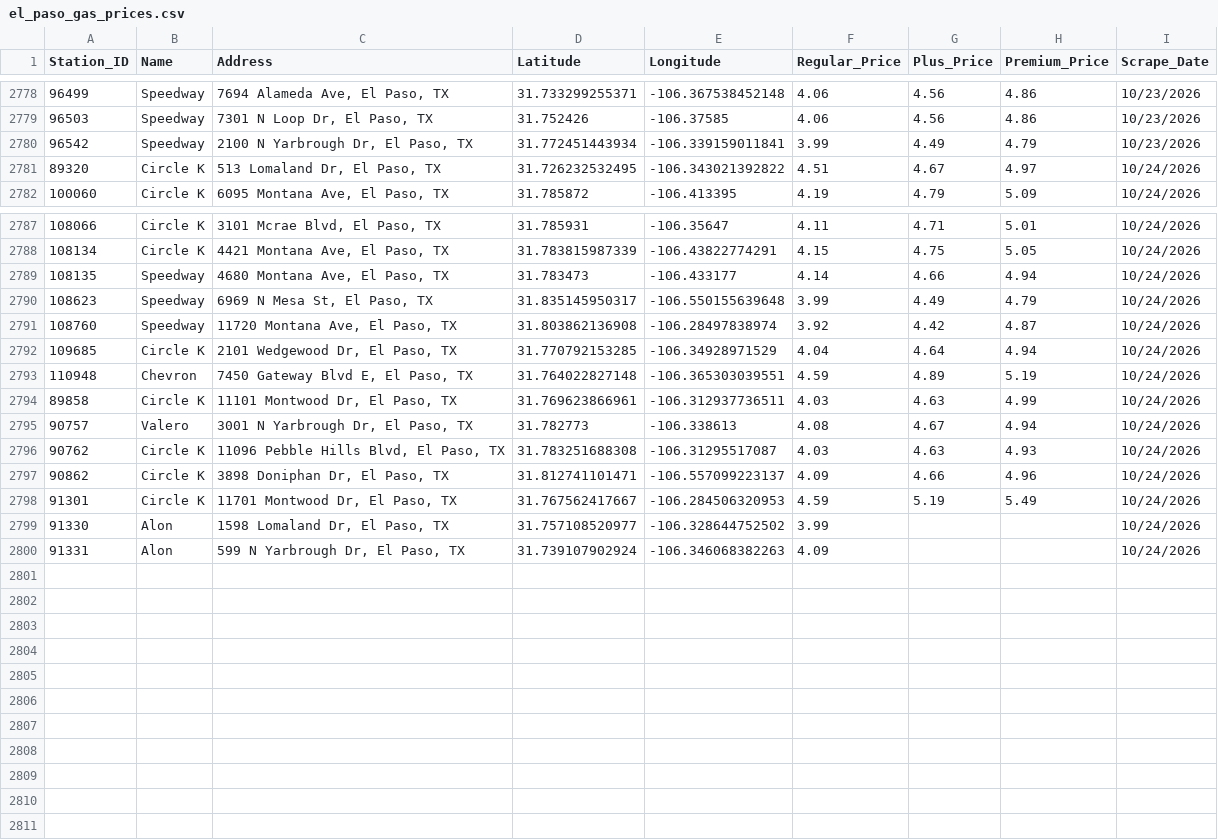
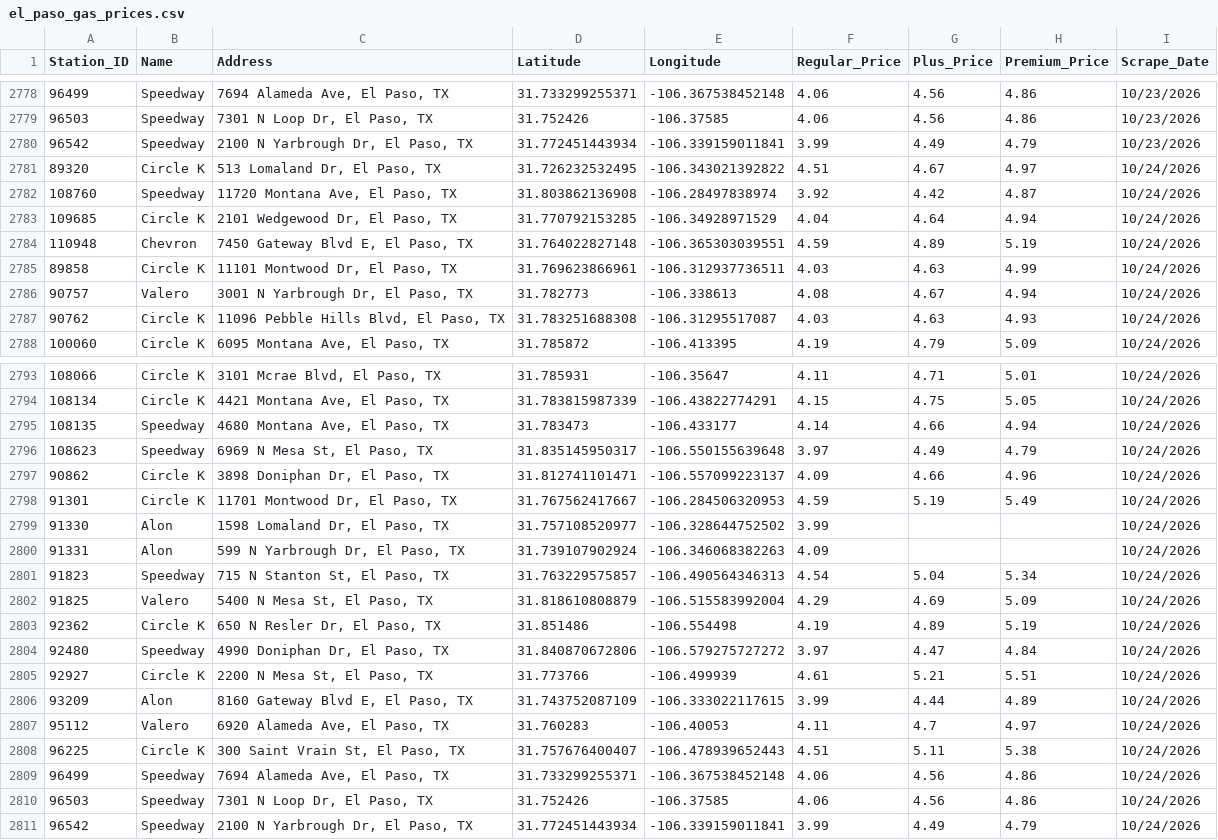
Before and after one commit to hoffmanap/epgas, a CSV file: el_paso_gas_prices.csv, drawn as a sheet; only a part is shown, gaps mark what is left out; addresses are those after the commit; the diff names each change by its address in the sheet, - before the commit and + after, or states it on an @@ line.

```diff
--- a/el_paso_gas_prices.csv
+++ b/el_paso_gas_prices.csv
@@ row 2791 moved to row 2782: 108760 @@
@@ row 2792 moved to row 2783: 109685 @@
@@ row 2793 moved to row 2784: 110948 @@
@@ row 2794 moved to row 2785: 89858 @@
@@ row 2795 moved to row 2786: 90757 @@
@@ row 2796 moved to row 2787: 90762 @@
-F2796 (Regular_Price): 3.99
+F2796 (Regular_Price): 3.97
+row 2801: 91823 | Speedway | 715 N Stanton St, El Paso, TX | 31.763229575857 | -106.490564346313 | 4.54 | 5.04 | 5.34 | 10/24/2026
+row 2802: 91825 | Valero | 5400 N Mesa St, El Paso, TX | 31.818610808879 | -106.515583992004 | 4.29 | 4.69 | 5.09 | 10/24/2026
+row 2803: 92362 | Circle K | 650 N Resler Dr, El Paso, TX | 31.851486 | -106.554498 | 4.19 | 4.89 | 5.19 | 10/24/2026
+row 2804: 92480 | Speedway | 4990 Doniphan Dr, El Paso, TX | 31.840870672806 | -106.579275727272 | 3.97 | 4.47 | 4.84 | 10/24/2026
+row 2805: 92927 | Circle K | 2200 N Mesa St, El Paso, TX | 31.773766 | -106.499939 | 4.61 | 5.21 | 5.51 | 10/24/2026
+row 2806: 93209 | Alon | 8160 Gateway Blvd E, El Paso, TX | 31.743752087109 | -106.333022117615 | 3.99 | 4.44 | 4.89 | 10/24/2026
+row 2807: 95112 | Valero | 6920 Alameda Ave, El Paso, TX | 31.760283 | -106.40053 | 4.11 | 4.7 | 4.97 | 10/24/2026
+row 2808: 96225 | Circle K | 300 Saint Vrain St, El Paso, TX | 31.757676400407 | -106.478939652443 | 4.51 | 5.11 | 5.38 | 10/24/2026
+row 2809: 96499 | Speedway | 7694 Alameda Ave, El Paso, TX | 31.733299255371 | -106.367538452148 | 4.06 | 4.56 | 4.86 | 10/24/2026
+row 2810: 96503 | Speedway | 7301 N Loop Dr, El Paso, TX | 31.752426 | -106.37585 | 4.06 | 4.56 | 4.86 | 10/24/2026
+row 2811: 96542 | Speedway | 2100 N Yarbrough Dr, El Paso, TX | 31.772451443934 | -106.339159011841 | 3.99 | 4.49 | 4.79 | 10/24/2026
```
Also changed, not shown: station_price_history.csv.
